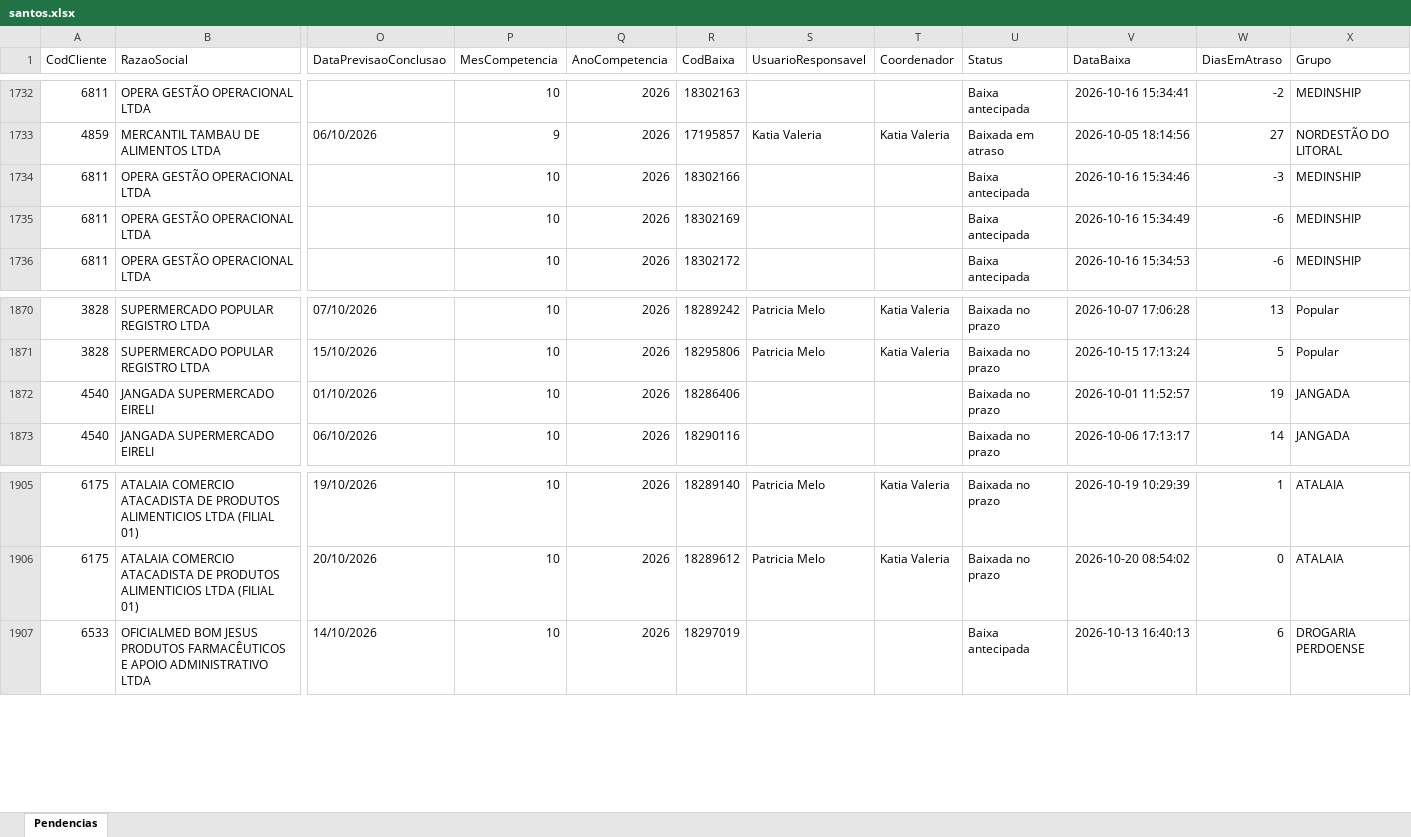
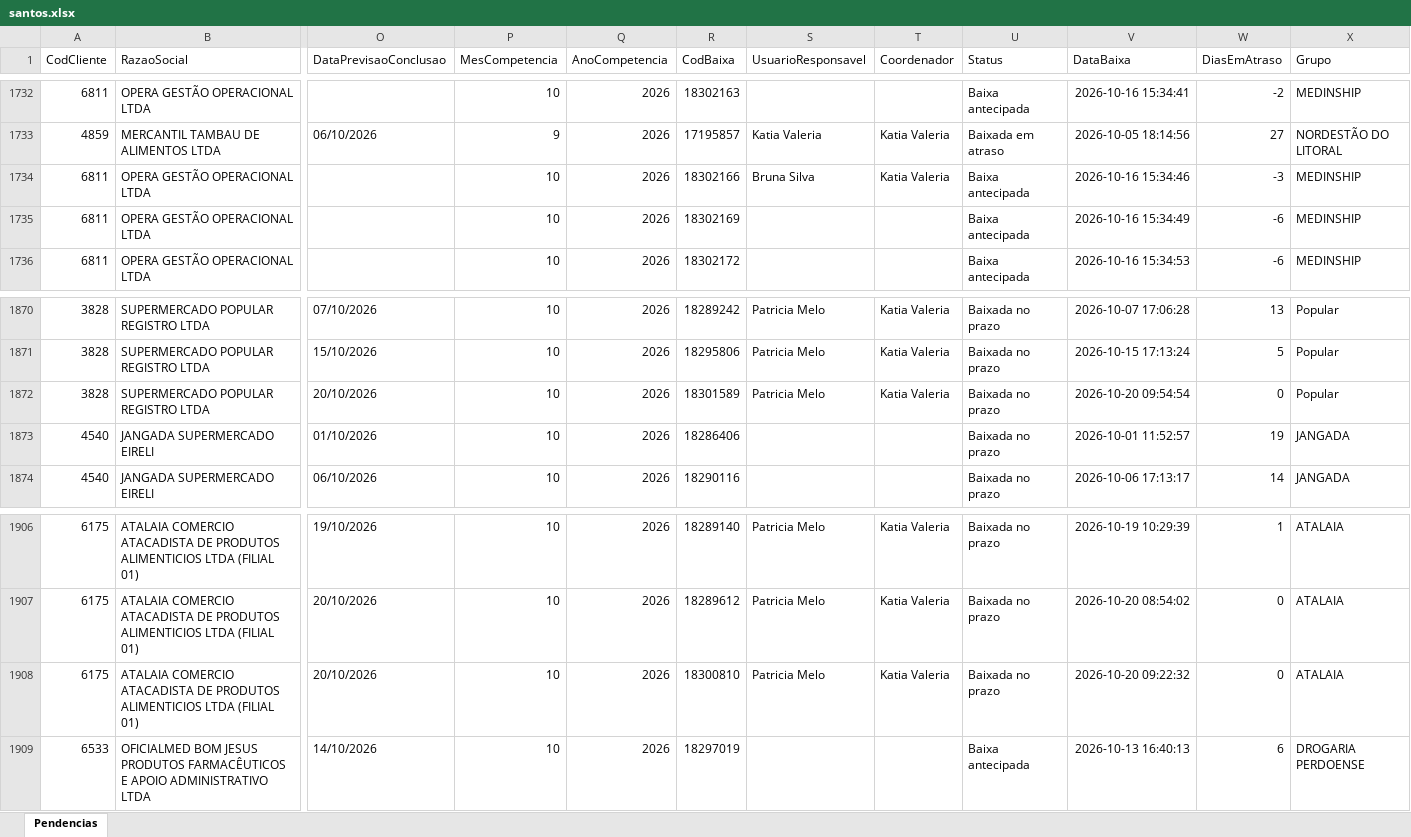
Before and after one commit to Controladoria-MG/Tarefas-baixadas, an Excel workbook: data/base/santos.xlsx, sheet Pendencias, drawn as a sheet; only a part is shown, gaps mark what is left out; values as stored, in another font and other column widths than the file's, no borders; rows hold the shown columns only; the diff names each change by its address in the sheet, - before the commit and + after, or states it on an @@ line.

```diff
--- a/data/base/santos.xlsx (sheet Pendencias)
+++ b/data/base/santos.xlsx (sheet Pendencias)
-S1734 (UsuarioResponsavel): (empty)
+S1734 (UsuarioResponsavel): Bruna Silva
-T1734 (Coordenador): (empty)
+T1734 (Coordenador): Katia Valeria
+row 1872: 3828 | SUPERMERCADO POPULAR REGISTRO LTDA | 20/10/2026 | 10 | 2026 | 18301589 | Patricia Melo | Katia Valeria | Baixada no prazo | 2026-10-20 09:54:54 | 0 | Popular
+row 1908: 6175 | ATALAIA COMERCIO ATACADISTA DE PRODUTOS ALIMENTICIOS LTDA (FILIAL 01) | 20/10/2026 | 10 | 2026 | 18300810 | Patricia Melo | Katia Valeria | Baixada no prazo | 2026-10-20 09:22:32 | 0 | ATALAIA
```
Also changed, not shown: data/base/goias.xlsx, 3 other files.
